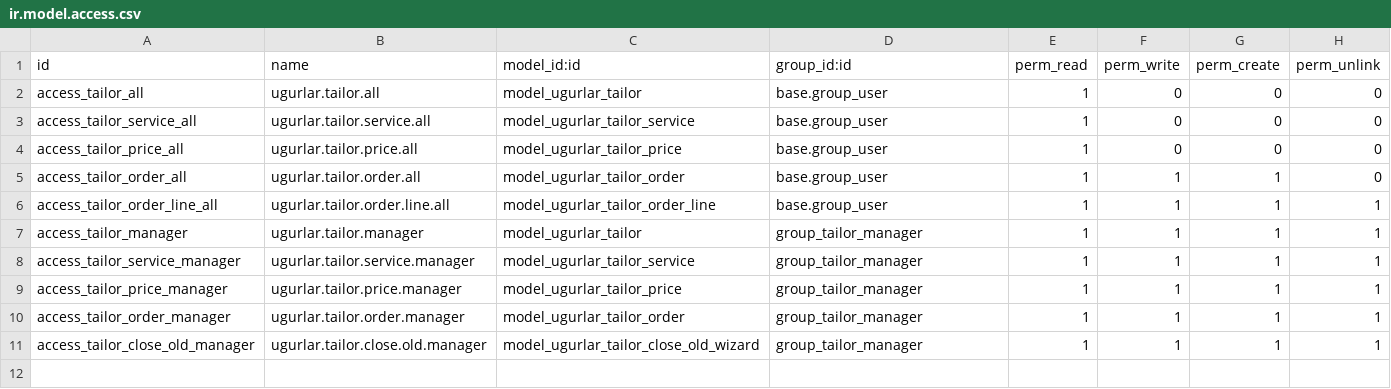
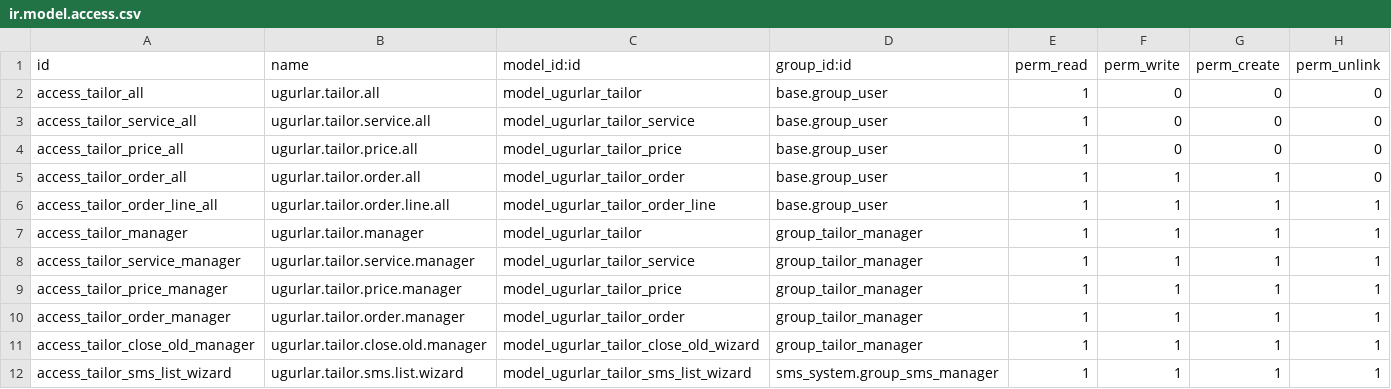
Before and after one commit to ugurlaryazilim-ui/odoougurlar, a CSV file: addons/ugurlar_tailor/security/ir.model.access.csv, drawn as a sheet; the diff names each change by its address in the sheet, - before the commit and + after, or states it on an @@ line.

```diff
--- a/addons/ugurlar_tailor/security/ir.model.access.csv
+++ b/addons/ugurlar_tailor/security/ir.model.access.csv
+row 12: access_tailor_sms_list_wizard | ugurlar.tailor.sms.list.wizard | model_ugurlar_tailor_sms_list_wizard | sms_system.group_sms_manager | 1 | 1 | 1 | 1
```
Also changed, not shown: 4 other files.
